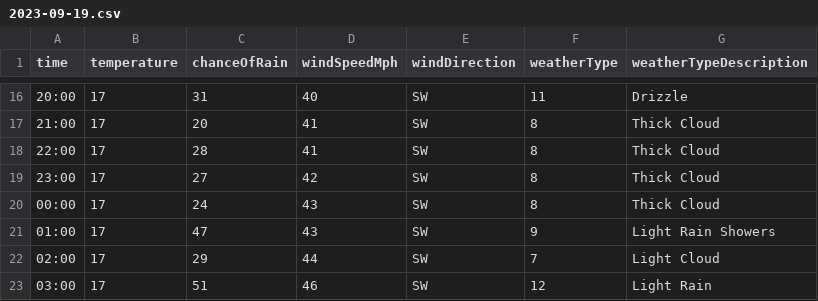
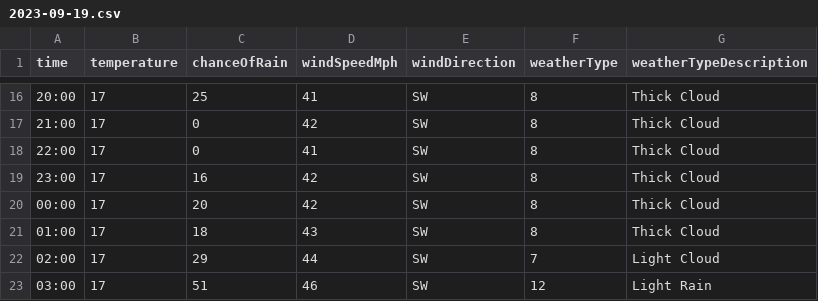
Before and after one commit to djcarter85/studland, a CSV file: _data/weather/2023-09-19.csv, drawn as a sheet; only a part is shown, gaps mark what is left out; the diff covers the shown part only.

```diff
--- a/_data/weather/2023-09-19.csv
+++ b/_data/weather/2023-09-19.csv
@@ -16,7 +16,7 @@ time,temperature,chanceOfRain,windSpeedMph,windDirection,weatherType,weatherType
-20:00,17,31,40,SW,11,Drizzle
-21:00,17,20,41,SW,8,Thick Cloud
-22:00,17,28,41,SW,8,Thick Cloud
-23:00,17,27,42,SW,8,Thick Cloud
-00:00,17,24,43,SW,8,Thick Cloud
-01:00,17,47,43,SW,9,Light Rain Showers
+20:00,17,25,41,SW,8,Thick Cloud
+21:00,17,0,42,SW,8,Thick Cloud
+22:00,17,0,41,SW,8,Thick Cloud
+23:00,17,16,42,SW,8,Thick Cloud
+00:00,17,20,42,SW,8,Thick Cloud
+01:00,17,18,43,SW,8,Thick Cloud
 02:00,17,29,44,SW,7,Light Cloud
```
Also changed, not shown: 31 edited cells elsewhere in this file.
